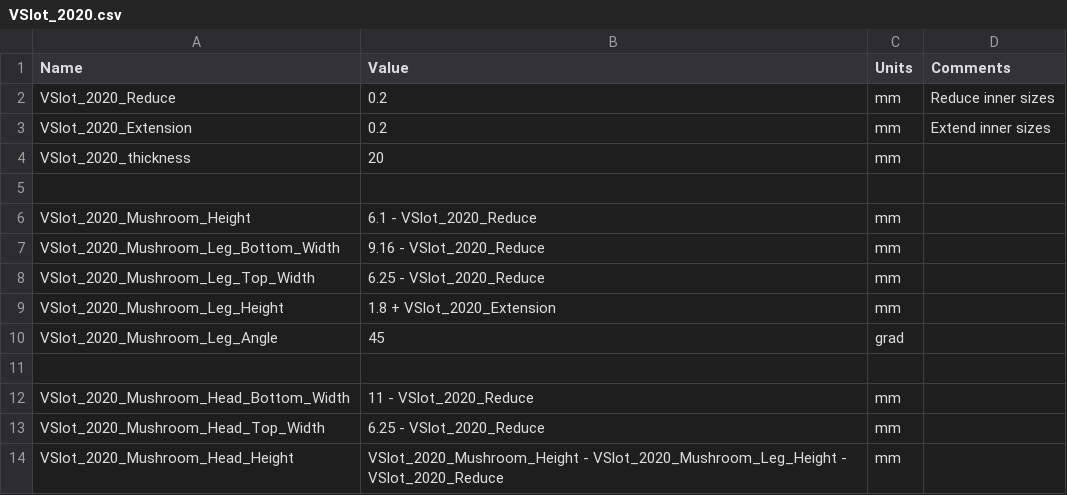
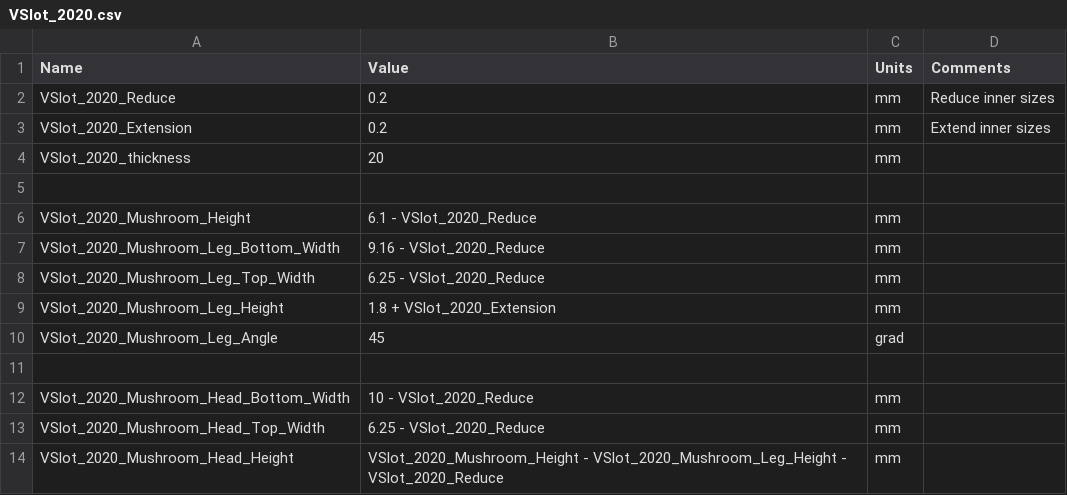
Before and after one commit to Dzmitry1983/Fusion360Extensions, a CSV file: resources/v-slot/VSlot_2020.csv, drawn as a sheet.

```diff
--- a/resources/v-slot/VSlot_2020.csv
+++ b/resources/v-slot/VSlot_2020.csv
@@ -11,3 +11,3 @@ VSlot_2020_Mushroom_Leg_Angle,45,grad,
 
-VSlot_2020_Mushroom_Head_Bottom_Width,11 - VSlot_2020_Reduce,mm,
+VSlot_2020_Mushroom_Head_Bottom_Width,10 - VSlot_2020_Reduce,mm,
 VSlot_2020_Mushroom_Head_Top_Width,6.25 - VSlot_2020_Reduce,mm,
```
Also changed, not shown: 4 other files.
